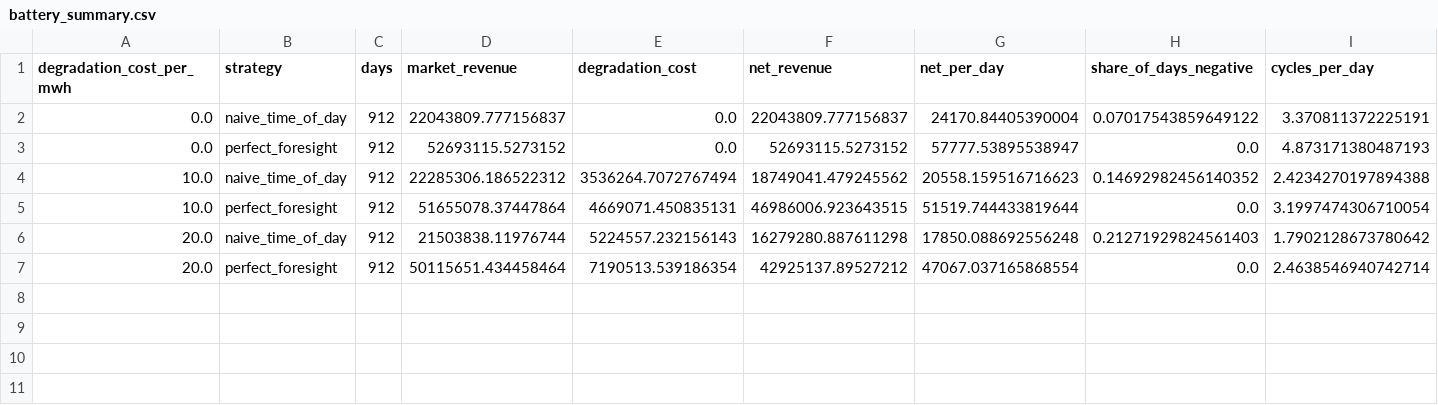
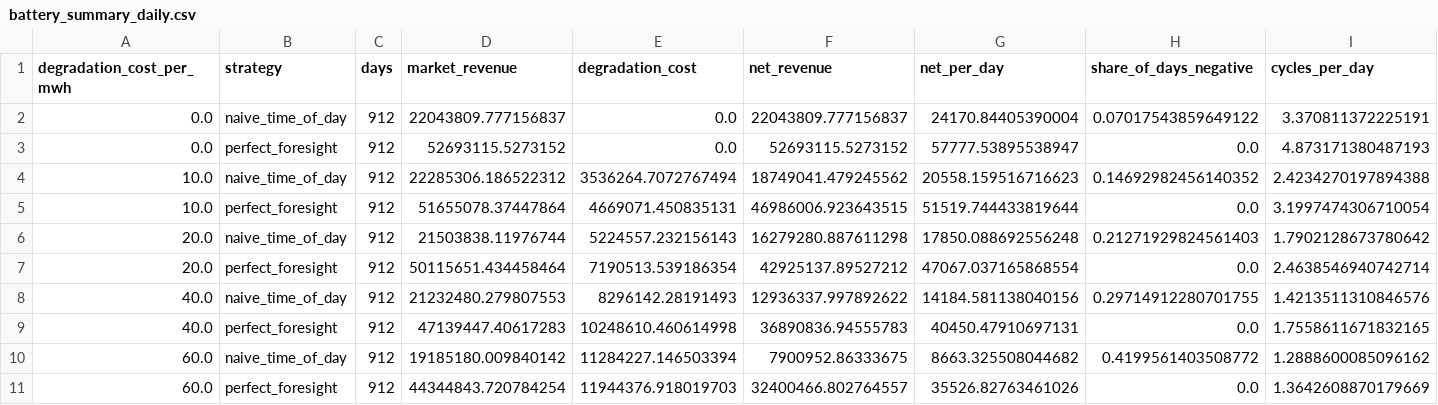
Before and after one commit to toddneve-1/nem-analytics, a CSV file: reports/metrics/dev/battery_summary_daily.csv (was reports/metrics/dev/battery_summary.csv), drawn as a sheet; only a part is shown; rows hold the shown columns only; the diff names each change by its address in the sheet, - before the commit and + after, or states it on an @@ line.

```diff
--- a/reports/metrics/dev/battery_summary.csv
+++ b/reports/metrics/dev/battery_summary_daily.csv
+row 8: 40.0 | naive_time_of_day | 912 | 21232480.279807553 | 8296142.28191493 | 12936337.997892622 | 14184.581138040156 | 0.29714912280701755 | 1.4213511310846576
+row 9: 40.0 | perfect_foresight | 912 | 47139447.40617283 | 10248610.460614998 | 36890836.94555783 | 40450.47910697131 | 0.0 | 1.7558611671832165
+row 10: 60.0 | naive_time_of_day | 912 | 19185180.009840142 | 11284227.146503394 | 7900952.86333675 | 8663.325508044682 | 0.4199561403508772 | 1.2888600085096162
+row 11: 60.0 | perfect_foresight | 912 | 44344843.720784254 | 11944376.918019703 | 32400466.802764557 | 35526.82763461026 | 0.0 | 1.3642608870179669
```
Also changed, not shown: 14 other files.
